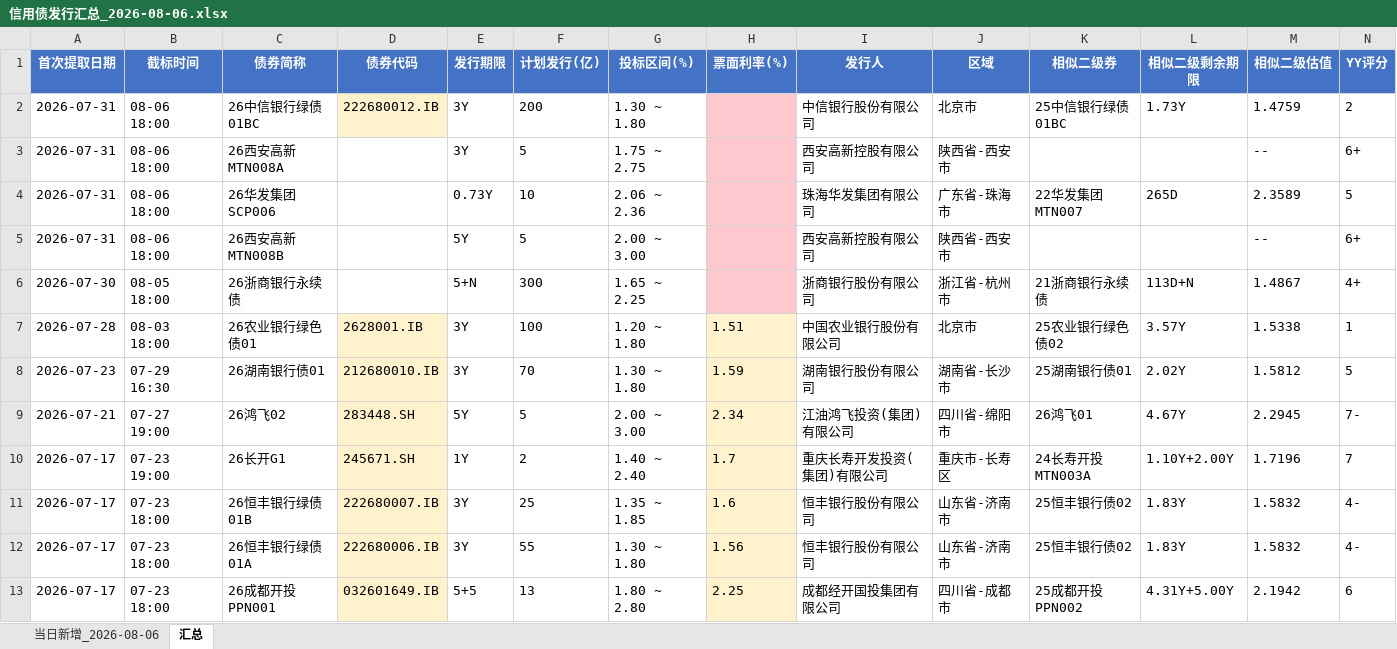
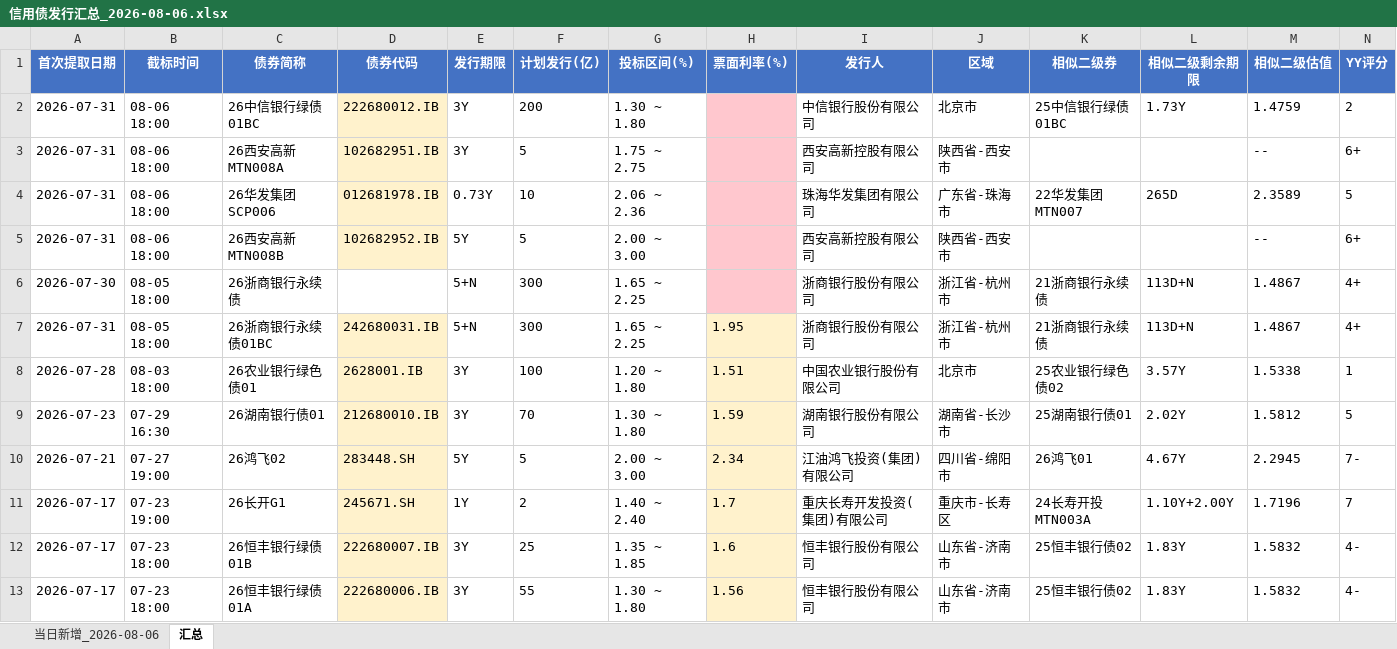
Before and after one commit to geomouse/innodealing-bond-export, an Excel workbook: data/信用债发行汇总_2026-08-06.xlsx, sheet 汇总, drawn as a sheet; only a part is shown; the shorter side is filled out with more unchanged rows; values as stored, in another font and other column widths than the file's, no borders; rows hold the shown columns only; the diff names each change by its address in the sheet, - before the commit and + after, or states it on an @@ line.

```diff
--- a/data/信用债发行汇总_2026-08-06.xlsx (sheet 汇总)
+++ b/data/信用债发行汇总_2026-08-06.xlsx (sheet 汇总)
-D3 (债券代码): (empty)
+D3 (债券代码): 102682951.IB
-D3:D5 fill: none
+D3:D5 fill: #FFF2CC
-D4 (债券代码): (empty)
+D4 (债券代码): 012681978.IB
-D5 (债券代码): (empty)
+D5 (债券代码): 102682952.IB
+row 7: 2026-07-31 | 08-05 18:00 | 26浙商银行永续债01BC | 242680031.IB | 5+N | 300 | 1.65 ~ 2.25 | 1.95 | 浙商银行股份有限公司 | 浙江省-杭州市 | 21浙商银行永续债 | 113D+N | 1.4867 | 4+
```
Also changed, not shown: sheet 当日新增_2026-08-06, data/credit_bond_2026-07-31.xlsx, data/credit_bond_2026-08-03.xlsx, 5 other files.
